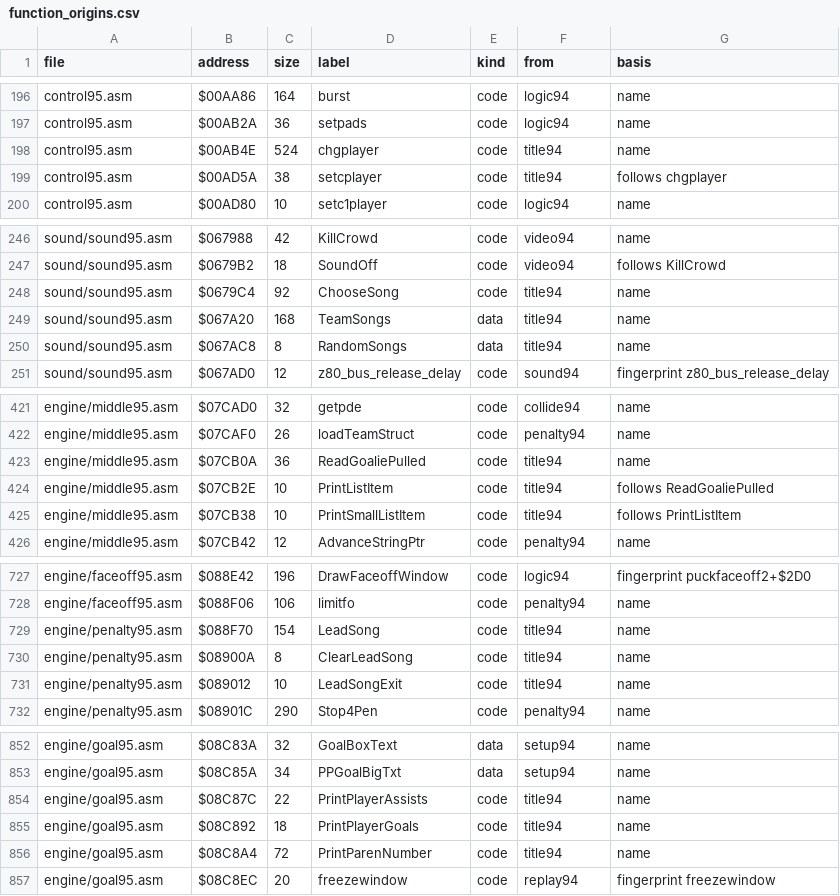
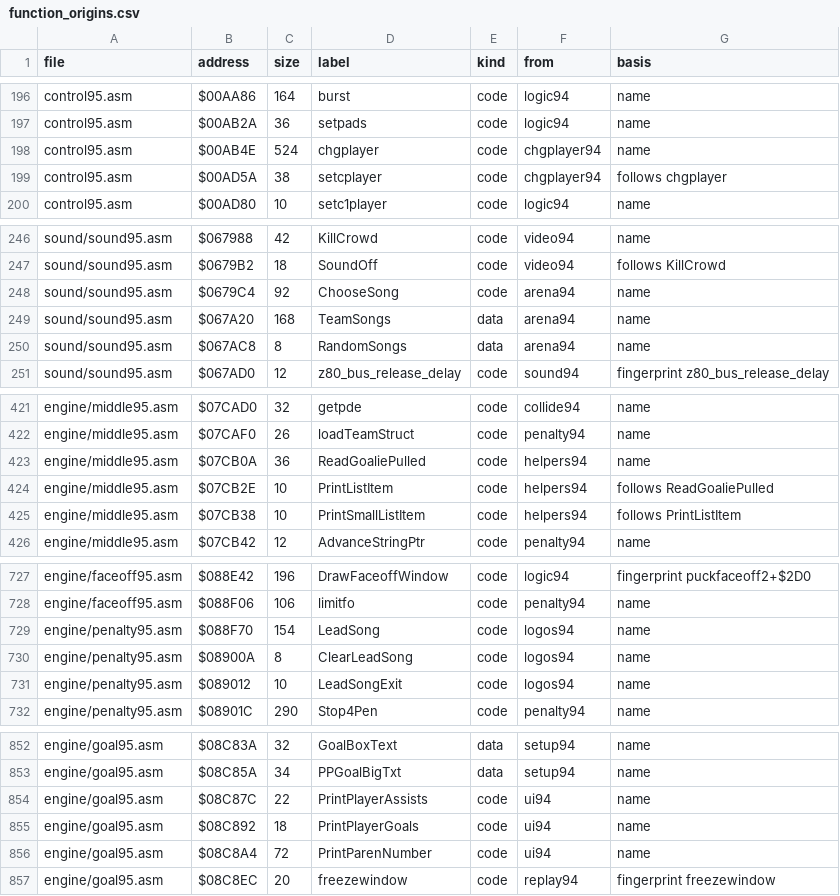
Before and after one commit to abdulahmad/NHL95Genesis, a CSV file: docs/function_origins.csv, drawn as a sheet; only a part is shown, gaps mark what is left out; the diff covers the shown part only.

```diff
--- a/docs/function_origins.csv
+++ b/docs/function_origins.csv
@@ -197,4 +197,4 @@ control95.asm,$00AA86,164,burst,code,logic94,name
 control95.asm,$00AB2A,36,setpads,code,logic94,name
-control95.asm,$00AB4E,524,chgplayer,code,title94,name
-control95.asm,$00AD5A,38,setcplayer,code,title94,follows chgplayer
+control95.asm,$00AB4E,524,chgplayer,code,chgplayer94,name
+control95.asm,$00AD5A,38,setcplayer,code,chgplayer94,follows chgplayer
 control95.asm,$00AD80,10,setc1player,code,logic94,name
@@ -247,5 +247,5 @@ sound/sound95.asm,$067988,42,KillCrowd,code,video94,name
 sound/sound95.asm,$0679B2,18,SoundOff,code,video94,follows KillCrowd
-sound/sound95.asm,$0679C4,92,ChooseSong,code,title94,name
-sound/sound95.asm,$067A20,168,TeamSongs,data,title94,name
-sound/sound95.asm,$067AC8,8,RandomSongs,data,title94,name
+sound/sound95.asm,$0679C4,92,ChooseSong,code,arena94,name
+sound/sound95.asm,$067A20,168,TeamSongs,data,arena94,name
+sound/sound95.asm,$067AC8,8,RandomSongs,data,arena94,name
 sound/sound95.asm,$067AD0,12,z80_bus_release_delay,code,sound94,fingerprint z80_bus_release_delay
@@ -422,5 +422,5 @@ engine/middle95.asm,$07CAD0,32,getpde,code,collide94,name
 engine/middle95.asm,$07CAF0,26,loadTeamStruct,code,penalty94,name
-engine/middle95.asm,$07CB0A,36,ReadGoaliePulled,code,title94,name
-engine/middle95.asm,$07CB2E,10,PrintListItem,code,title94,follows ReadGoaliePulled
-engine/middle95.asm,$07CB38,10,PrintSmallListItem,code,title94,follows PrintListItem
+engine/middle95.asm,$07CB0A,36,ReadGoaliePulled,code,helpers94,name
+engine/middle95.asm,$07CB2E,10,PrintListItem,code,helpers94,follows ReadGoaliePulled
+engine/middle95.asm,$07CB38,10,PrintSmallListItem,code,helpers94,follows PrintListItem
 engine/middle95.asm,$07CB42,12,AdvanceStringPtr,code,penalty94,name
@@ -728,5 +728,5 @@ engine/faceoff95.asm,$088E42,196,DrawFaceoffWindow,code,logic94,fingerprint puck
 engine/faceoff95.asm,$088F06,106,limitfo,code,penalty94,name
-engine/penalty95.asm,$088F70,154,LeadSong,code,title94,name
-engine/penalty95.asm,$08900A,8,ClearLeadSong,code,title94,name
-engine/penalty95.asm,$089012,10,LeadSongExit,code,title94,name
+engine/penalty95.asm,$088F70,154,LeadSong,code,logos94,name
+engine/penalty95.asm,$08900A,8,ClearLeadSong,code,logos94,name
+engine/penalty95.asm,$089012,10,LeadSongExit,code,logos94,name
 engine/penalty95.asm,$08901C,290,Stop4Pen,code,penalty94,name
@@ -853,5 +853,5 @@ engine/goal95.asm,$08C83A,32,GoalBoxText,data,setup94,name
 engine/goal95.asm,$08C85A,34,PPGoalBigTxt,data,setup94,name
-engine/goal95.asm,$08C87C,22,PrintPlayerAssists,code,title94,name
-engine/goal95.asm,$08C892,18,PrintPlayerGoals,code,title94,name
-engine/goal95.asm,$08C8A4,72,PrintParenNumber,code,title94,name
+engine/goal95.asm,$08C87C,22,PrintPlayerAssists,code,ui94,name
+engine/goal95.asm,$08C892,18,PrintPlayerGoals,code,ui94,name
+engine/goal95.asm,$08C8A4,72,PrintParenNumber,code,ui94,name
 engine/goal95.asm,$08C8EC,20,freezewindow,code,replay94,fingerprint freezewindow
```
Also changed, not shown: 39 edited cells elsewhere in this file, 3 other files.
